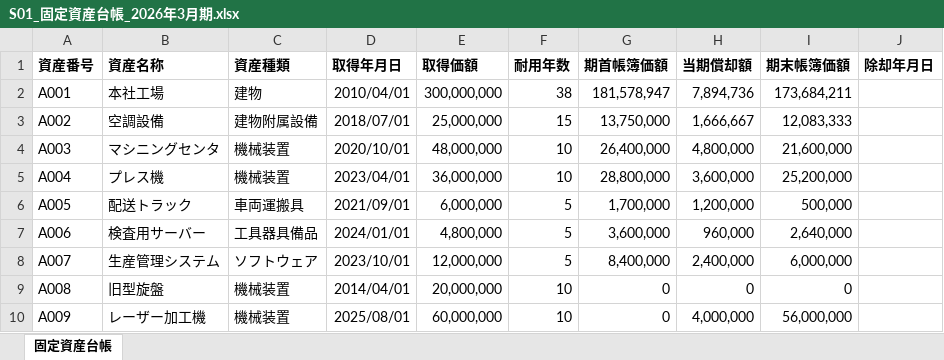
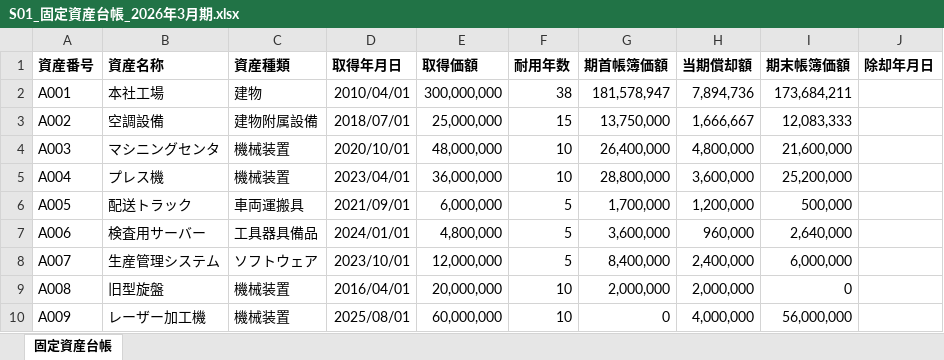
Before and after one commit to btshibuya/ifrs-aje-app, an Excel workbook: public/samples/S01_固定資産台帳_2026年3月期.xlsx, sheet 固定資産台帳, drawn as a sheet; values as stored, in another font and other column widths than the file's, no borders; the diff names each change by its address in the sheet, - before the commit and + after, or states it on an @@ line.

```diff
--- a/public/samples/S01_固定資産台帳_2026年3月期.xlsx (sheet 固定資産台帳)
+++ b/public/samples/S01_固定資産台帳_2026年3月期.xlsx (sheet 固定資産台帳)
-D9 (取得年月日): 2014/04/01
+D9 (取得年月日): 2016/04/01
-G9 (期首帳簿価額): 0
+G9 (期首帳簿価額): 2,000,000
-H9 (当期償却額): 0
+H9 (当期償却額): 2,000,000
```
Also changed, not shown: public/samples/S01_固定資産台帳_2027年3月期.xlsx, 1 other file.
